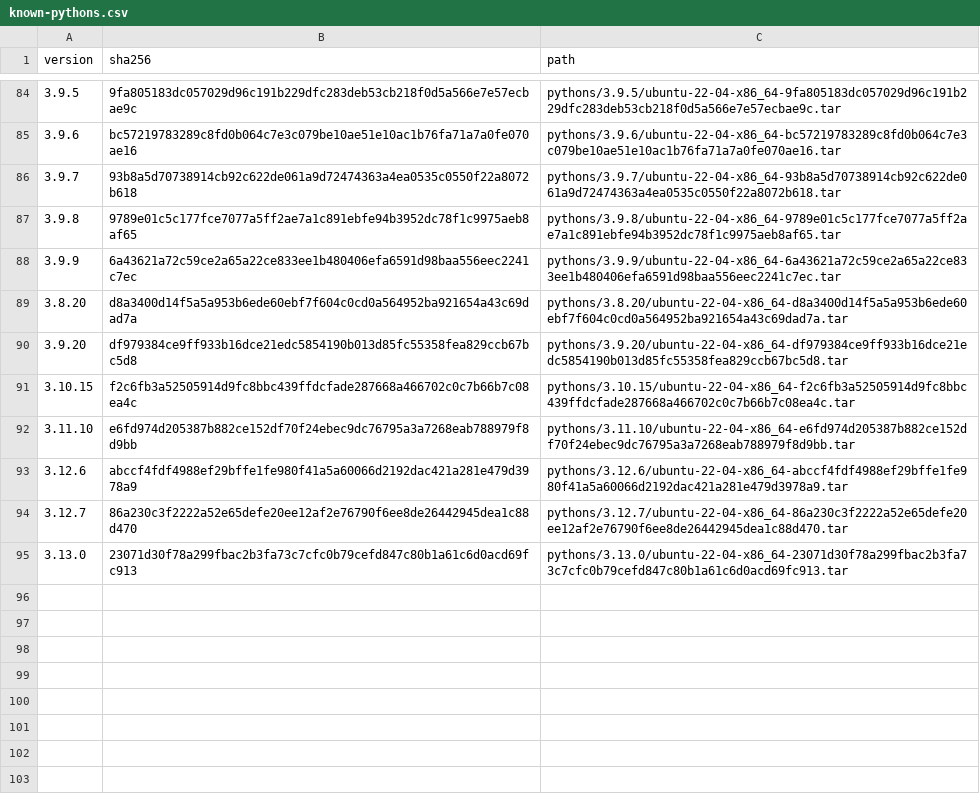
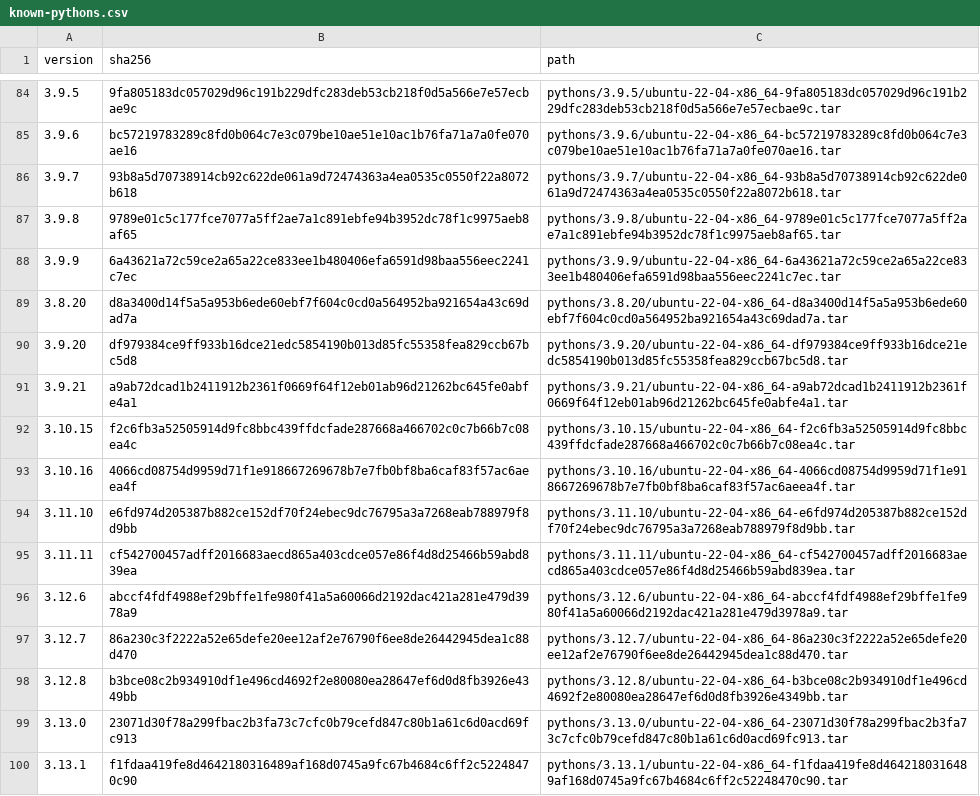
Before and after one commit to rwx-research/mint-leaves, a CSV file: mint/install-python/known-pythons.csv, drawn as a sheet; only a part is shown, gaps mark what is left out.

Commit message:
[mint/install-python] Add new Python versions (#175)

```diff
--- a/mint/install-python/known-pythons.csv
+++ b/mint/install-python/known-pythons.csv
@@ -90,6 +90,11 @@ version,sha256,path
 3.9.20,df979384ce9ff933b16dce21edc5854190b013d85fc55358fea829ccb67bc5d8,pythons/3.9.20/ubuntu-22-04-x86_64-df979384ce9ff933b16dce21edc5854190b013d85fc55358fea829ccb67bc5d8.tar
+3.9.21,a9ab72dcad1b2411912b2361f0669f64f12eb01ab96d21262bc645fe0abfe4a1,pythons/3.9.21/ubuntu-22-04-x86_64-a9ab72dcad1b2411912b2361f0669f64f12eb01ab96d21262bc645fe0abfe4a1.tar
 3.10.15,f2c6fb3a52505914d9fc8bbc439ffdcfade287668a466702c0c7b66b7c08ea4c,pythons/3.10.15/ubuntu-22-04-x86_64-f2c6fb3a52505914d9fc8bbc439ffdcfade287668a466702c0c7b66b7c08ea4c.tar
+3.10.16,4066cd08754d9959d71f1e918667269678b7e7fb0bf8ba6caf83f57ac6aeea4f,pythons/3.10.16/ubuntu-22-04-x86_64-4066cd08754d9959d71f1e918667269678b7e7fb0bf8ba6caf83f57ac6aeea4f.tar
 3.11.10,e6fd974d205387b882ce152df70f24ebec9dc76795a3a7268eab788979f8d9bb,pythons/3.11.10/ubuntu-22-04-x86_64-e6fd974d205387b882ce152df70f24ebec9dc76795a3a7268eab788979f8d9bb.tar
+3.11.11,cf542700457adff2016683aecd865a403cdce057e86f4d8d25466b59abd839ea,pythons/3.11.11/ubuntu-22-04-x86_64-cf542700457adff2016683aecd865a403cdce057e86f4d8d25466b59abd839ea.tar
 3.12.6,abccf4fdf4988ef29bffe1fe980f41a5a60066d2192dac421a281e479d3978a9,pythons/3.12.6/ubuntu-22-04-x86_64-abccf4fdf4988ef29bffe1fe980f41a5a60066d2192dac421a281e479d3978a9.tar
 3.12.7,86a230c3f2222a52e65defe20ee12af2e76790f6ee8de26442945dea1c88d470,pythons/3.12.7/ubuntu-22-04-x86_64-86a230c3f2222a52e65defe20ee12af2e76790f6ee8de26442945dea1c88d470.tar
+3.12.8,b3bce08c2b934910df1e496cd4692f2e80080ea28647ef6d0d8fb3926e4349bb,pythons/3.12.8/ubuntu-22-04-x86_64-b3bce08c2b934910df1e496cd4692f2e80080ea28647ef6d0d8fb3926e4349bb.tar
 3.13.0,23071d30f78a299fbac2b3fa73c7cfc0b79cefd847c80b1a61c6d0acd69fc913,pythons/3.13.0/ubuntu-22-04-x86_64-23071d30f78a299fbac2b3fa73c7cfc0b79cefd847c80b1a61c6d0acd69fc913.tar
+3.13.1,f1fdaa419fe8d4642180316489af168d0745a9fc67b4684c6ff2c52248470c90,pythons/3.13.1/ubuntu-22-04-x86_64-f1fdaa419fe8d4642180316489af168d0745a9fc67b4684c6ff2c52248470c90.tar
```
Also changed, not shown: 3 other files.
